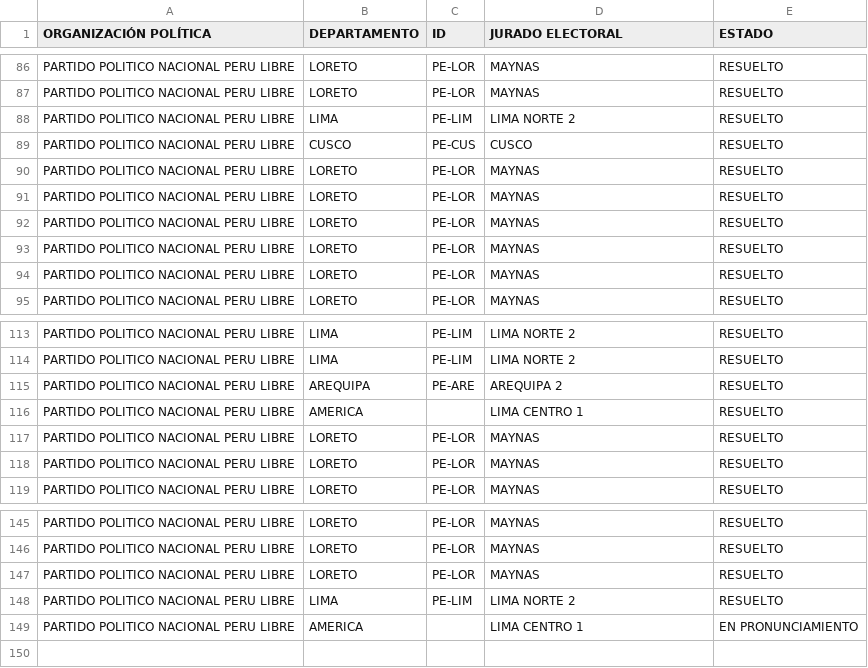
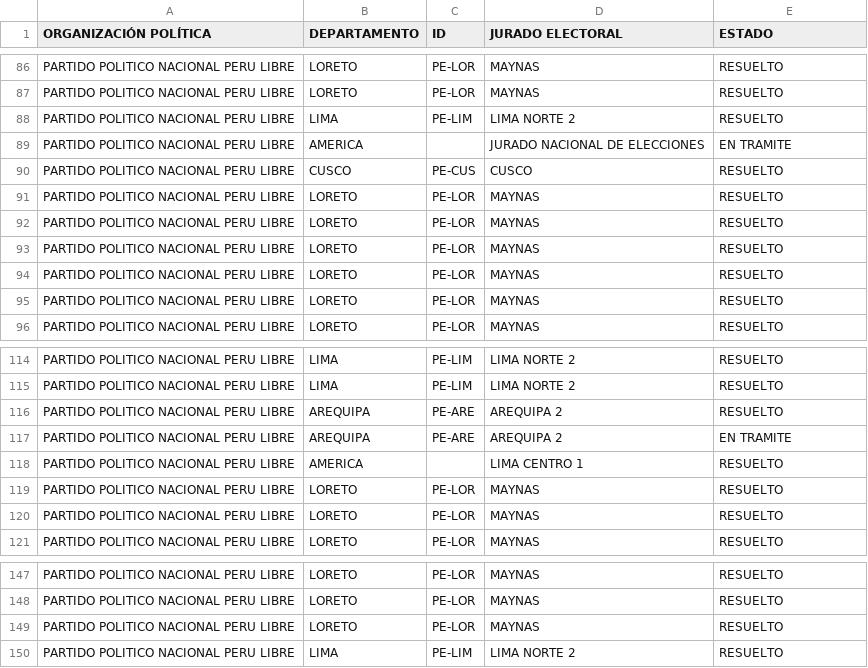
Before and after one commit to GenyLeong/nulidad_electoral, a CSV file: tabla_PL.csv, drawn as a sheet; only a part is shown, gaps mark what is left out.

```diff
--- a/tabla_PL.csv
+++ b/tabla_PL.csv
@@ -88,2 +88,3 @@ PARTIDO POLITICO NACIONAL PERU LIBRE,LORETO,PE-LOR,MAYNAS,RESUELTO
 PARTIDO POLITICO NACIONAL PERU LIBRE,LIMA,PE-LIM,LIMA NORTE 2,RESUELTO
+PARTIDO POLITICO NACIONAL PERU LIBRE,AMERICA,,JURADO NACIONAL DE ELECCIONES,EN TRAMITE
 PARTIDO POLITICO NACIONAL PERU LIBRE,CUSCO,PE-CUS,CUSCO,RESUELTO
@@ -115,2 +116,3 @@ PARTIDO POLITICO NACIONAL PERU LIBRE,LIMA,PE-LIM,LIMA NORTE 2,RESUELTO
 PARTIDO POLITICO NACIONAL PERU LIBRE,AREQUIPA,PE-ARE,AREQUIPA 2,RESUELTO
+PARTIDO POLITICO NACIONAL PERU LIBRE,AREQUIPA,PE-ARE,AREQUIPA 2,EN TRAMITE
 PARTIDO POLITICO NACIONAL PERU LIBRE,AMERICA,,LIMA CENTRO 1,RESUELTO
@@ -148,2 +150 @@ PARTIDO POLITICO NACIONAL PERU LIBRE,LORETO,PE-LOR,MAYNAS,RESUELTO
 PARTIDO POLITICO NACIONAL PERU LIBRE,LIMA,PE-LIM,LIMA NORTE 2,RESUELTO
-PARTIDO POLITICO NACIONAL PERU LIBRE,AMERICA,,LIMA CENTRO 1,EN PRONUNCIAMIENTO
```
Also changed, not shown: tabla_FP.csv, tabla_mapa_FP.csv, 2 other files.
